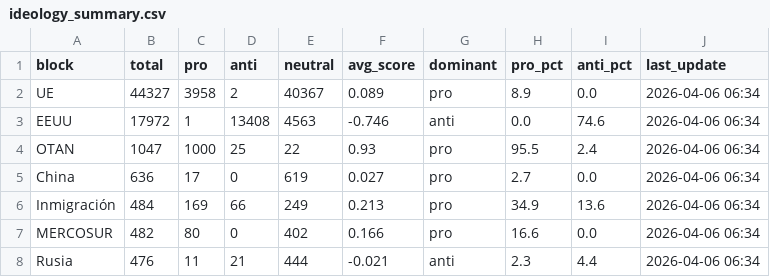
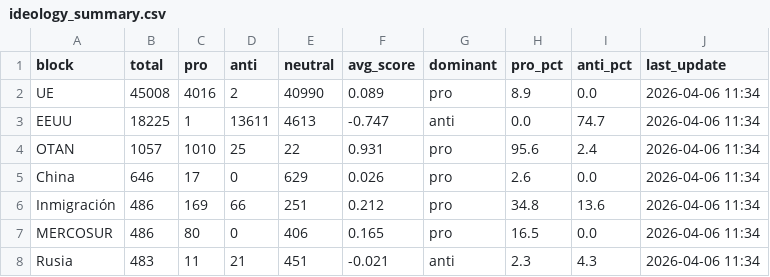
Before and after one commit to mcasrom/SIEG-Politica-Nacional-, a CSV file: data/export/nr/ideology_summary.csv, drawn as a sheet.

```diff
--- a/data/export/nr/ideology_summary.csv
+++ b/data/export/nr/ideology_summary.csv
@@ -1,8 +1,8 @@
 block,total,pro,anti,neutral,avg_score,dominant,pro_pct,anti_pct,last_update
-UE,44327,3958,2,40367,0.089,pro,8.9,0.0,2026-04-06 06:34
-EEUU,17972,1,13408,4563,-0.746,anti,0.0,74.6,2026-04-06 06:34
-OTAN,1047,1000,25,22,0.93,pro,95.5,2.4,2026-04-06 06:34
-China,636,17,0,619,0.027,pro,2.7,0.0,2026-04-06 06:34
-Inmigración,484,169,66,249,0.213,pro,34.9,13.6,2026-04-06 06:34
-MERCOSUR,482,80,0,402,0.166,pro,16.6,0.0,2026-04-06 06:34
-Rusia,476,11,21,444,-0.021,anti,2.3,4.4,2026-04-06 06:34
+UE,45008,4016,2,40990,0.089,pro,8.9,0.0,2026-04-06 11:34
+EEUU,18225,1,13611,4613,-0.747,anti,0.0,74.7,2026-04-06 11:34
+OTAN,1057,1010,25,22,0.931,pro,95.6,2.4,2026-04-06 11:34
+China,646,17,0,629,0.026,pro,2.6,0.0,2026-04-06 11:34
+Inmigración,486,169,66,251,0.212,pro,34.8,13.6,2026-04-06 11:34
+MERCOSUR,486,80,0,406,0.165,pro,16.5,0.0,2026-04-06 11:34
+Rusia,483,11,21,451,-0.021,anti,2.3,4.3,2026-04-06 11:34
```
Also changed, not shown: data/export/nr/coordination_alerts.csv, data/export/nr/disinfo_alerts.csv, 7 other files.
